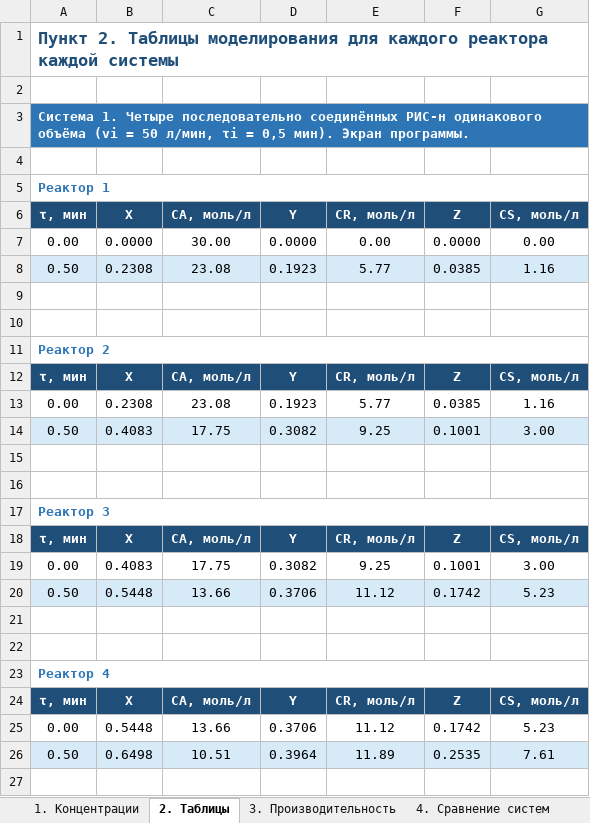
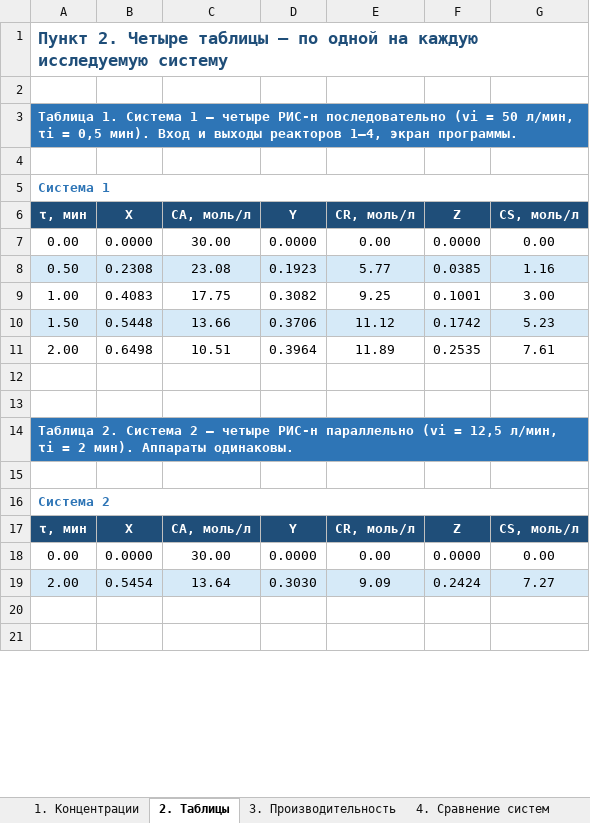
Before and after one commit to lysakalenushka-hash/-, an Excel workbook: reaktory_sistemy_variant2/Reaktornye_sistemy_variant2.xlsx, sheet 2. Таблицы, drawn as a sheet; only a part is shown; the shorter side is filled out with more unchanged rows; values as stored, in another font and other column widths than the file's, no borders; removed rows and columns are numbered as before the commit, all else as after; the diff covers the shown part only; the diff names each change by its address in the sheet, - before the commit and + after, or states it on an @@ line.

```diff
--- a/reaktory_sistemy_variant2/Reaktornye_sistemy_variant2.xlsx (sheet 2. Таблицы)
+++ b/reaktory_sistemy_variant2/Reaktornye_sistemy_variant2.xlsx (sheet 2. Таблицы)
-A1 (τ, мин): Пункт 2. Таблицы моделирования для каждого реактора каждой системы
+A1 (τ, мин): Пункт 2. Четыре таблицы — по одной на каждую исследуемую систему
-A3 (τ, мин): Система 1. Четыре последовательно соединённых РИС-н одинакового объёма (vi = 50 л/мин, τi = 0,5 мин). Экран программы.
+A3 (τ, мин): Таблица 1. Система 1 — четыре РИС-н последовательно (vi = 50 л/мин, τi = 0,5 мин). Вход и выходы реакторов 1–4, экран программы.
-A5 (τ, мин): Реактор 1
+A5 (τ, мин): Система 1
+row 9: 1.00 | 0.4083 | 17.75 | 0.3082 | 9.25 | 0.1001 | 3.00
+row 10: 1.50 | 0.5448 | 13.66 | 0.3706 | 11.12 | 0.1742 | 5.23
+row 11: 2.00 | 0.6498 | 10.51 | 0.3964 | 11.89 | 0.2535 | 7.61
-A14 (τ, мин): Реактор 2
+A14 (τ, мин): Таблица 2. Система 2 — четыре РИС-н параллельно (vi = 12,5 л/мин, τi = 2 мин). Аппараты одинаковы.
@@ A14 fill: none → #2E75B6, text colour: #2E75B6 → #FFFFFF @@
-row 12: τ, мин | X | CA, моль/л | Y | CR, моль/л | Z | CS, моль/л
-row 13: 0.00 | 0.2308 | 23.08 | 0.1923 | 5.77 | 0.0385 | 1.16
-row 14: 0.50 | 0.4083 | 17.75 | 0.3082 | 9.25 | 0.1001 | 3.00
-row 16: (empty)
-A16 (τ, мин): Реактор 3
+A16 (τ, мин): Система 2
-row 18: τ, мин | X | CA, моль/л | Y | CR, моль/л | Z | CS, моль/л
-row 19: 0.00 | 0.4083 | 17.75 | 0.3082 | 9.25 | 0.1001 | 3.00
-row 20: 0.50 | 0.5448 | 13.66 | 0.3706 | 11.12 | 0.1742 | 5.23
-row 21: (empty)
-row 22: (empty)
-row 23: Реактор 4
-row 24: τ, мин | X | CA, моль/л | Y | CR, моль/л | Z | CS, моль/л
-row 25: 0.00 | 0.5448 | 13.66 | 0.3706 | 11.12 | 0.1742 | 5.23
-row 26: 0.50 | 0.6498 | 10.51 | 0.3964 | 11.89 | 0.2535 | 7.61
-row 27: (empty)
```
Also changed, not shown: 8 added rows, 37 removed rows, 4 edited cells and cell formats elsewhere in this sheet, reaktory_sistemy_variant2/Реакторные_системы_вариант2.xlsx, 4 other files.
